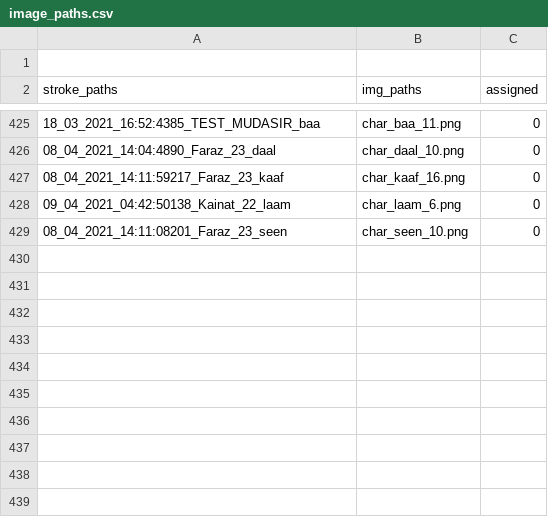
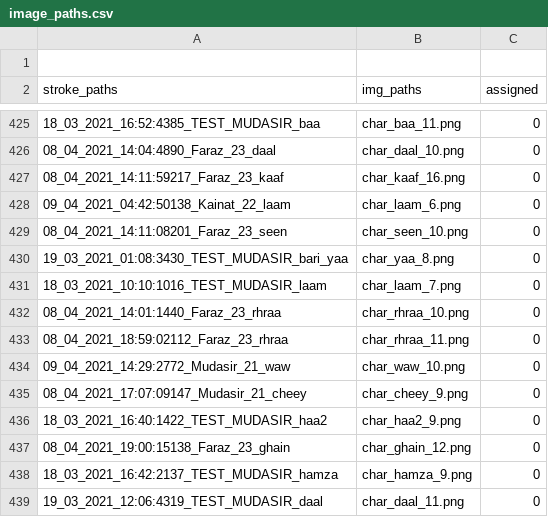
Before and after one commit to kaavish-ki-kavish/dataset_urdu_chars, a CSV file: image_paths.csv, drawn as a sheet; only a part is shown, gaps mark what is left out; the diff names each change by its address in the sheet, - before the commit and + after, or states it on an @@ line.

Commit message:
images and csv updated

```diff
--- a/image_paths.csv
+++ b/image_paths.csv
+row 430: 19_03_2021_01:08:3430_TEST_MUDASIR_bari_yaa | char_yaa_8.png | 0
+row 431: 18_03_2021_10:10:1016_TEST_MUDASIR_laam | char_laam_7.png | 0
+row 432: 08_04_2021_14:01:1440_Faraz_23_rhraa | char_rhraa_10.png | 0
+row 433: 08_04_2021_18:59:02112_Faraz_23_rhraa | char_rhraa_11.png | 0
+row 434: 09_04_2021_14:29:2772_Mudasir_21_waw | char_waw_10.png | 0
+row 435: 08_04_2021_17:07:09147_Mudasir_21_cheey | char_cheey_9.png | 0
+row 436: 18_03_2021_16:40:1422_TEST_MUDASIR_haa2 | char_haa2_9.png | 0
+row 437: 08_04_2021_19:00:15138_Faraz_23_ghain | char_ghain_12.png | 0
+row 438: 18_03_2021_16:42:2137_TEST_MUDASIR_hamza | char_hamza_9.png | 0
+row 439: 19_03_2021_12:06:4319_TEST_MUDASIR_daal | char_daal_11.png | 0
```
Also changed, not shown: 10 other files.
